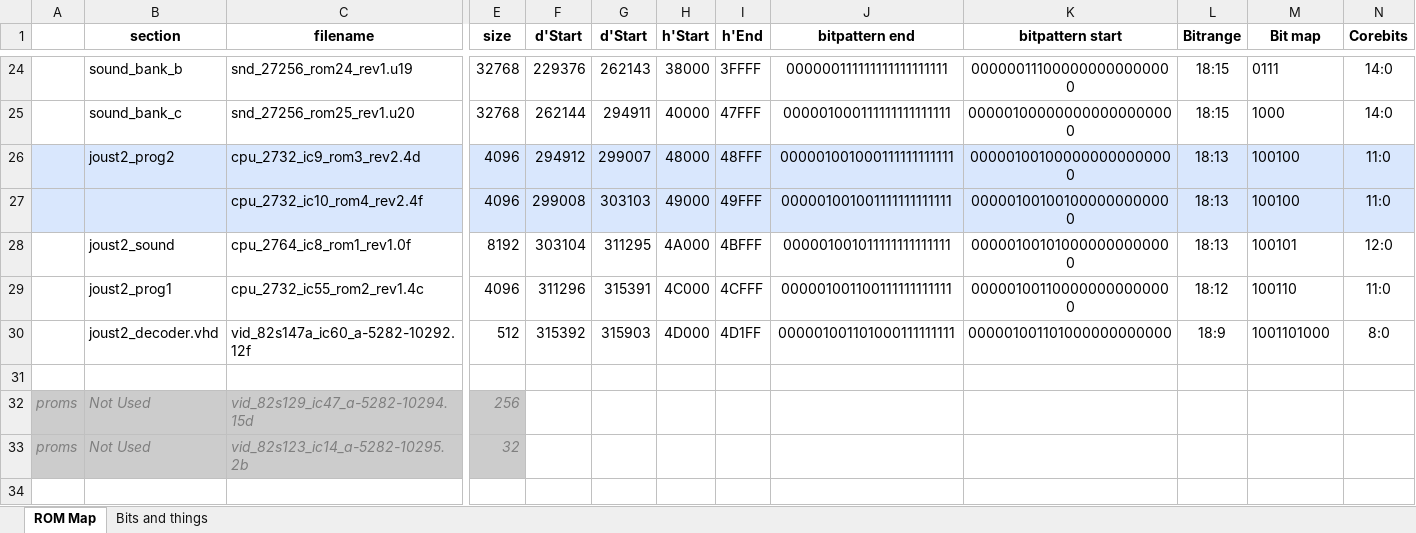
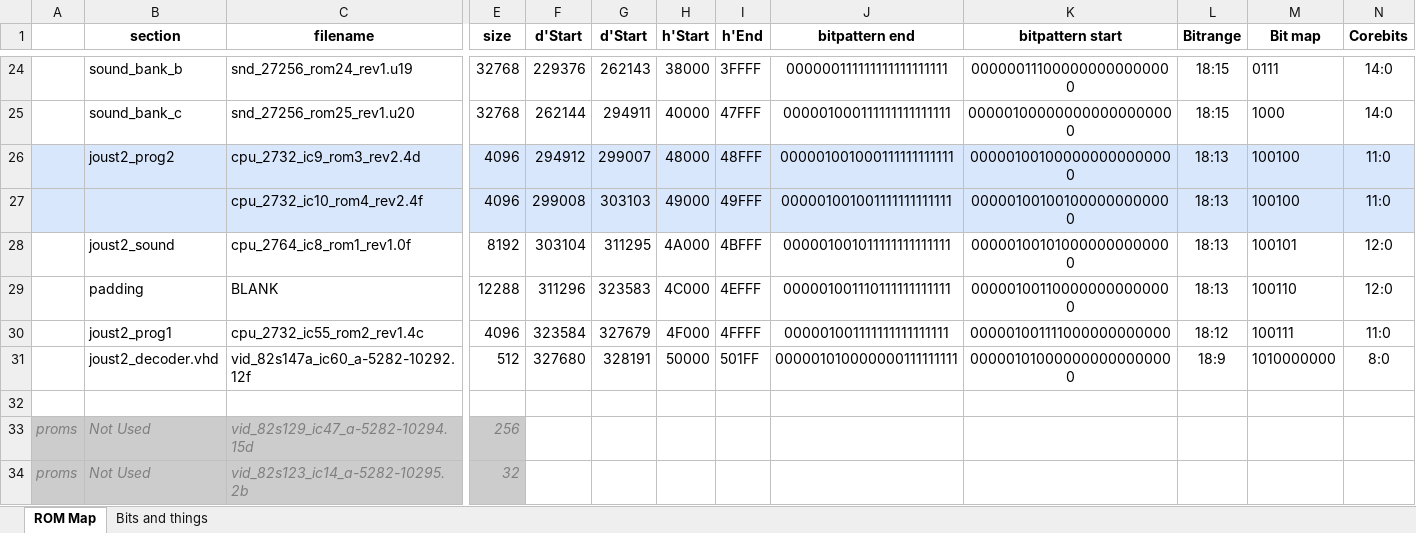
Before and after one commit to MikeS11/Arcade-Joust2_MiSTer, an Excel workbook: doc/rom_calc_joust2.xlsx, sheet ROM Map, drawn as a sheet; only a part is shown, gaps mark what is left out; values as stored, in another font and other column widths than the file's, no borders; conditional formats not drawn; addresses are those after the commit; rows hold the shown columns only; the diff names each change by its address in the sheet, - before the commit and + after, or states it on an @@ line.

```diff
--- a/doc/rom_calc_joust2.xlsx (sheet ROM Map)
+++ b/doc/rom_calc_joust2.xlsx (sheet ROM Map)
+row 29:  | padding | BLANK | 12288 | 311296 | 323583 | 4C000 | 4EFFF | 000001001110111111111111 | 000001001100000000000000 | 18:13 | 100110 | 12:0
-F30 (d'Start): 311296
+F30 (d'Start): 323584
-G30 (d'Start): 315391
+G30 (d'Start): 327679
-H30 (h'Start): 4C000
+H30 (h'Start): 4F000
-I30 (h'End): 4CFFF
+I30 (h'End): 4FFFF
-J30 (bitpattern end): 000001001100111111111111
+J30 (bitpattern end): 000001001111111111111111
-K30 (bitpattern start): 000001001100000000000000
+K30 (bitpattern start): 000001001111000000000000
-M30 (Bit map): 100110
+M30 (Bit map): 100111
-F31 (d'Start): 315392
+F31 (d'Start): 327680
-G31 (d'Start): 315903
+G31 (d'Start): 328191
-H31 (h'Start): 4D000
+H31 (h'Start): 50000
-I31 (h'End): 4D1FF
+I31 (h'End): 501FF
-J31 (bitpattern end): 000001001101000111111111
+J31 (bitpattern end): 000001010000000111111111
-K31 (bitpattern start): 000001001101000000000000
+K31 (bitpattern start): 000001010000000000000000
-M31 (Bit map): 1001101000
+M31 (Bit map): 1010000000
```
Also changed, not shown: 2 other files.
